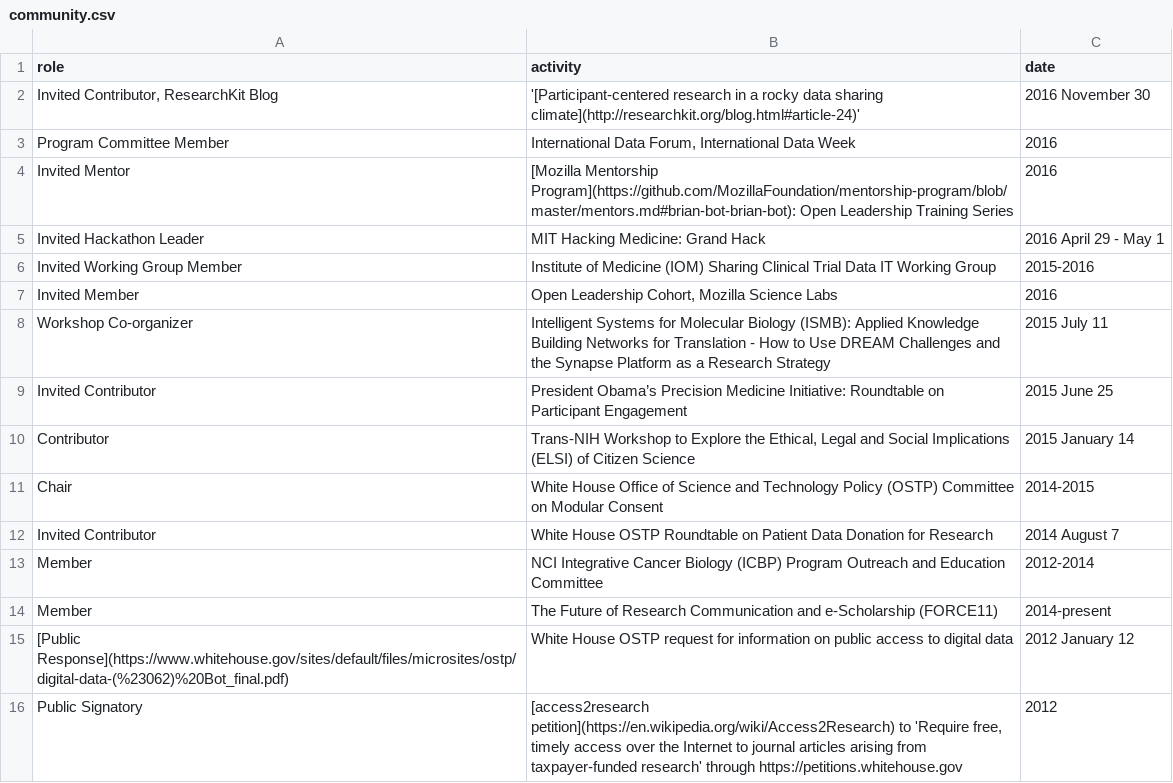
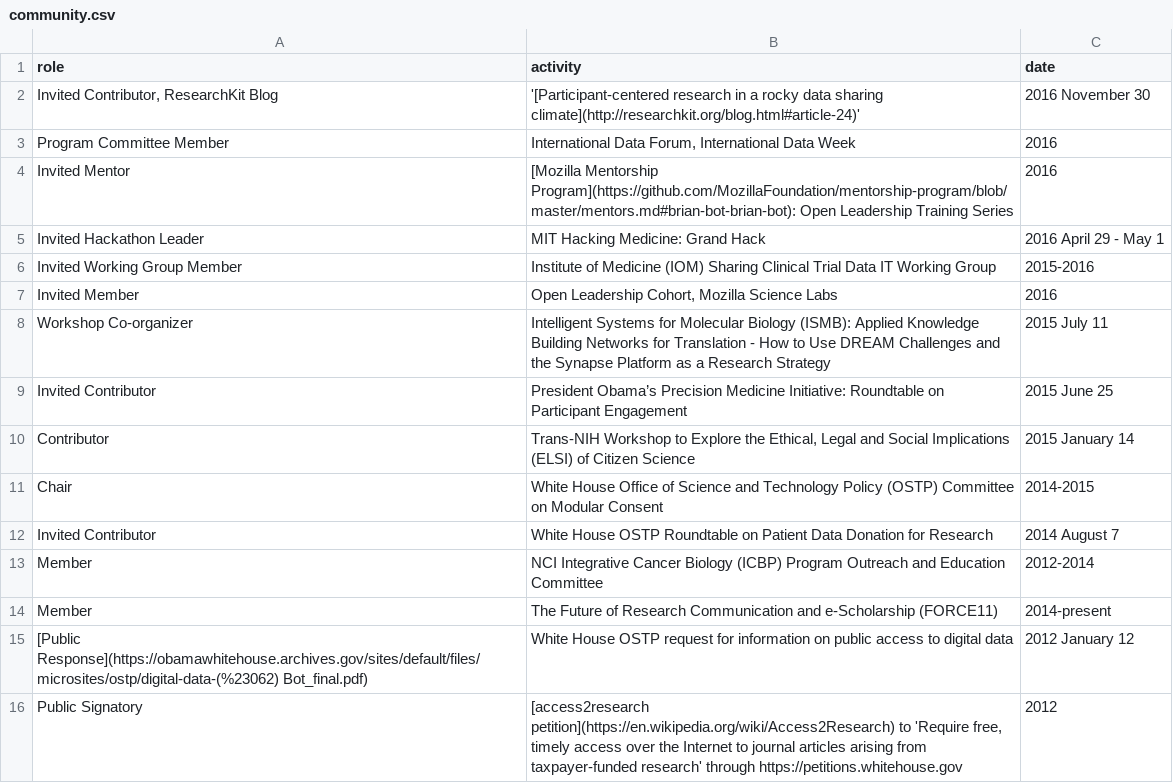
Before and after one commit to davekk/brian-bot.github.io, a CSV file: _data/community.csv, drawn as a sheet.

Commit message:
change White House OSTP response URL - booooooooo

```diff
--- a/_data/community.csv
+++ b/_data/community.csv
@@ -14,3 +14,3 @@ role,activity,date
 "Member","The Future of Research Communication and e-Scholarship (FORCE11)","2014-present"
-"[Public Response](https://www.whitehouse.gov/sites/default/files/microsites/ostp/digital-data-(%23062)%20Bot_final.pdf)","White House OSTP request for information on public access to digital data","2012 January 12"
+"[Public Response](https://obamawhitehouse.archives.gov/sites/default/files/microsites/ostp/digital-data-(%23062) Bot_final.pdf)","White House OSTP request for information on public access to digital data","2012 January 12"
 "Public Signatory","[access2research petition](https://en.wikipedia.org/wiki/Access2Research) to 'Require free, timely access over the Internet to journal articles arising from taxpayer-funded research' through https://petitions.whitehouse.gov","2012"
```
